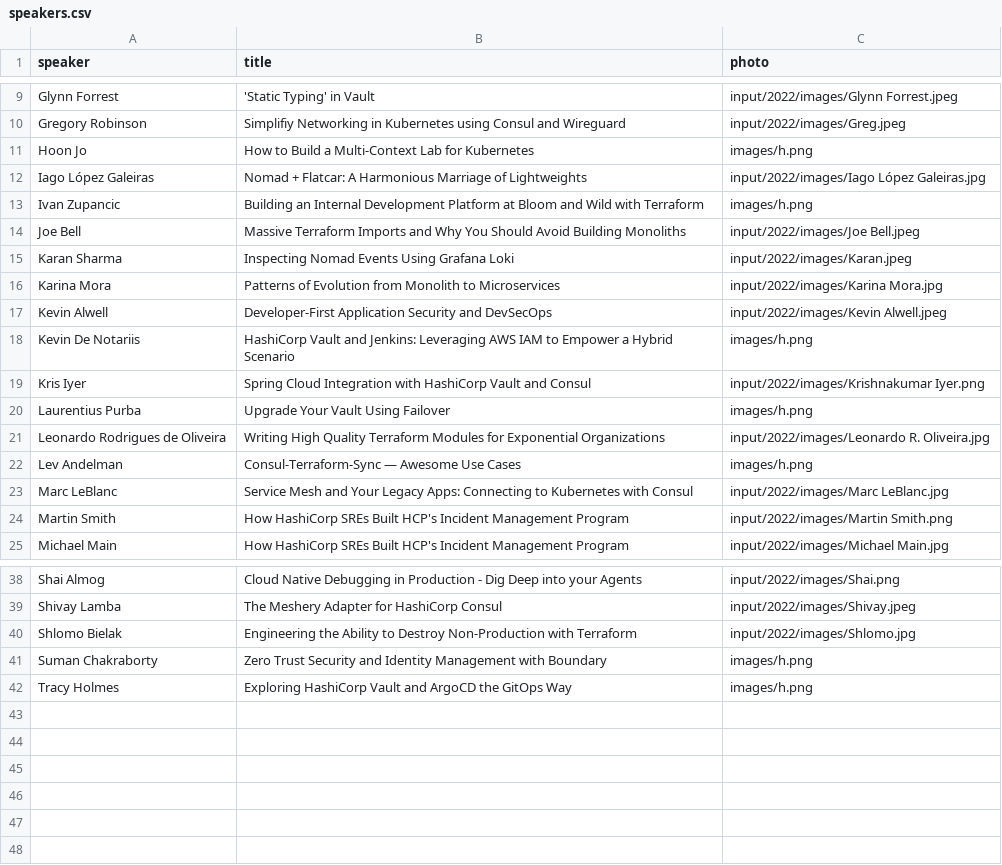
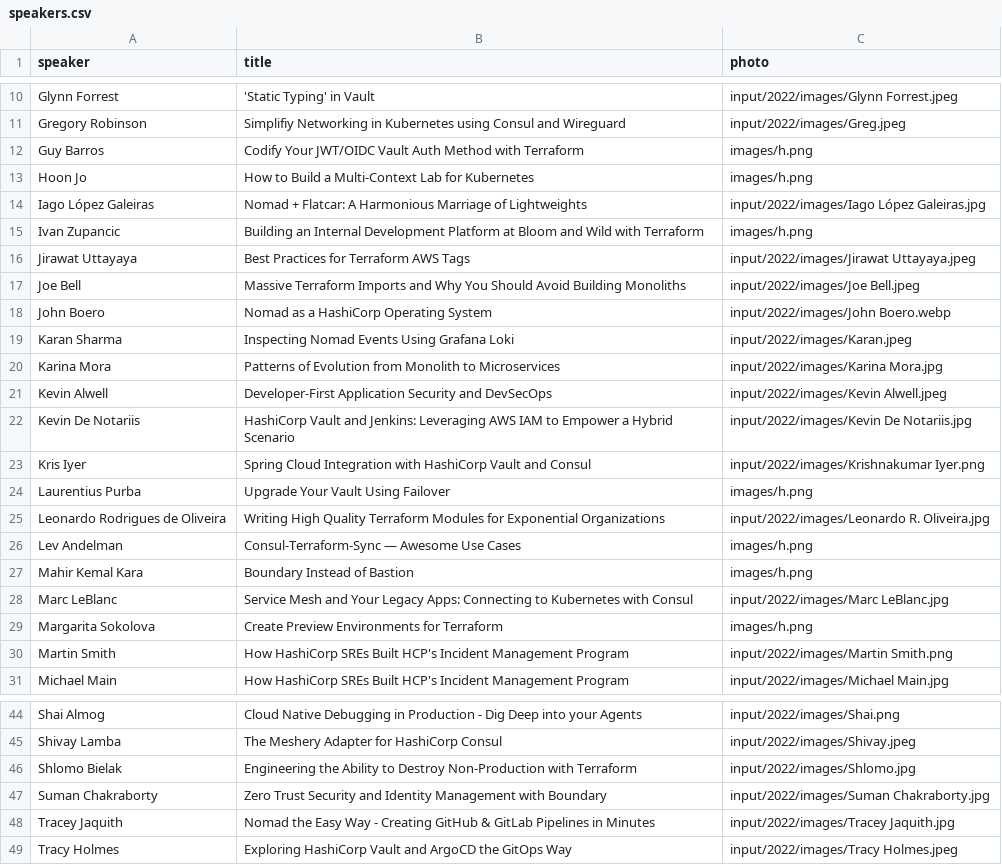
Before and after one commit to hashicorp-dev-advocates/picasso-templates, a CSV file: input/2022/csv/speakers.csv, drawn as a sheet; only a part is shown, gaps mark what is left out; the diff covers the shown part only.

Commit message:
Updated speaker card images

```diff
--- a/input/2022/csv/speakers.csv
+++ b/input/2022/csv/speakers.csv
@@ -10,2 +11,3 @@ Glynn Forrest,'Static Typing' in Vault,input/2022/images/Glynn Forrest.jpeg
 Gregory Robinson,Simplifiy Networking in Kubernetes using Consul and Wireguard,input/2022/images/Greg.jpeg
+Guy Barros,Codify Your JWT/OIDC Vault Auth Method with Terraform,images/h.png
 Hoon Jo,How to Build a Multi-Context Lab for Kubernetes,images/h.png
@@ -13,3 +15,5 @@ Iago López Galeiras,Nomad + Flatcar: A Harmonious Marriage of Lightweights ,inp
 Ivan Zupancic,Building an Internal Development Platform at Bloom and Wild with Terraform,images/h.png
+Jirawat Uttayaya,Best Practices for Terraform AWS Tags,input/2022/images/Jirawat Uttayaya.jpeg
 Joe Bell,Massive Terraform Imports and Why You Should Avoid Building Monoliths,input/2022/images/Joe Bell.jpeg
+John Boero,Nomad as a HashiCorp Operating System,input/2022/images/John Boero.webp
 Karan Sharma,Inspecting Nomad Events Using Grafana Loki,input/2022/images/Karan.jpeg
@@ -17,3 +21,3 @@ Karina Mora,Patterns of Evolution from Monolith to Microservices,input/2022/imag
 Kevin Alwell,Developer-First Application Security and DevSecOps,input/2022/images/Kevin Alwell.jpeg
-Kevin De Notariis,HashiCorp Vault and Jenkins: Leveraging AWS IAM to Empower a Hybrid Scenario,images/h.png
+Kevin De Notariis,HashiCorp Vault and Jenkins: Leveraging AWS IAM to Empower a Hybrid Scenario,input/2022/images/Kevin De Notariis.jpg
 Kris Iyer,Spring Cloud Integration with HashiCorp Vault and Consul,input/2022/images/Krishnakumar Iyer.png
@@ -22,3 +26,5 @@ Leonardo Rodrigues de Oliveira,Writing High Quality Terraform Modules for Expone
 Lev Andelman,Consul-Terraform-Sync — Awesome Use Cases,images/h.png
+Mahir Kemal Kara,Boundary Instead of Bastion,images/h.png
 Marc LeBlanc,Service Mesh and Your Legacy Apps: Connecting to Kubernetes with Consul,input/2022/images/Marc LeBlanc.jpg
+Margarita Sokolova,Create Preview Environments for Terraform,images/h.png
 Martin Smith,How HashiCorp SREs Built HCP's Incident Management Program,input/2022/images/Martin Smith.png
@@ -40,3 +46,4 @@ Shivay Lamba,The Meshery Adapter for HashiCorp Consul,input/2022/images/Shivay.j
 Shlomo Bielak,Engineering the Ability to Destroy Non-Production with Terraform,input/2022/images/Shlomo.jpg
-Suman Chakraborty,Zero Trust Security and Identity Management with Boundary,images/h.png
-Tracy Holmes,Exploring HashiCorp Vault and ArgoCD the GitOps Way,images/h.png
+Suman Chakraborty,Zero Trust Security and Identity Management with Boundary,input/2022/images/Suman Chakraborty.jpg
+Tracey Jaquith,Nomad the Easy Way - Creating GitHub & GitLab Pipelines in Minutes,input/2022/images/Tracey Jaquith.jpg
+Tracy Holmes,Exploring HashiCorp Vault and ArgoCD the GitOps Way,input/2022/images/Tracy Holmes.jpeg
```
Also changed, not shown: 1 added row and 1 edited cell elsewhere in this file.
